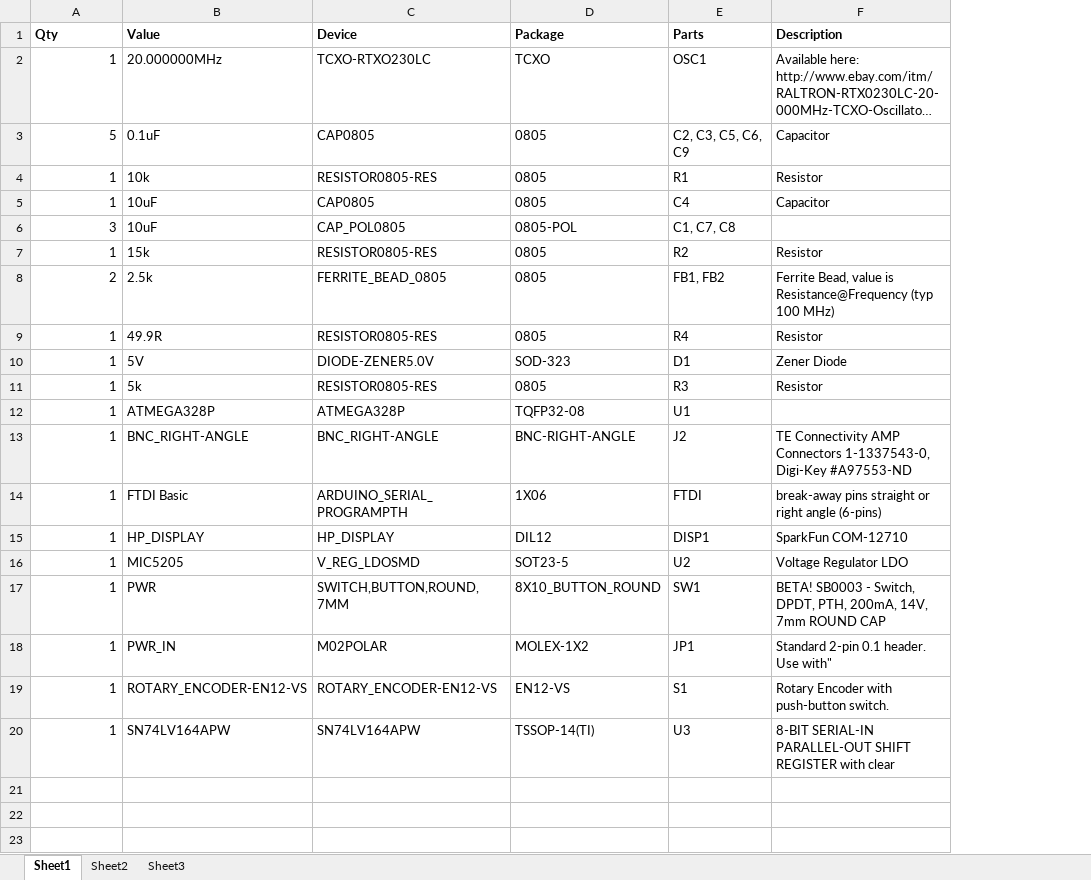
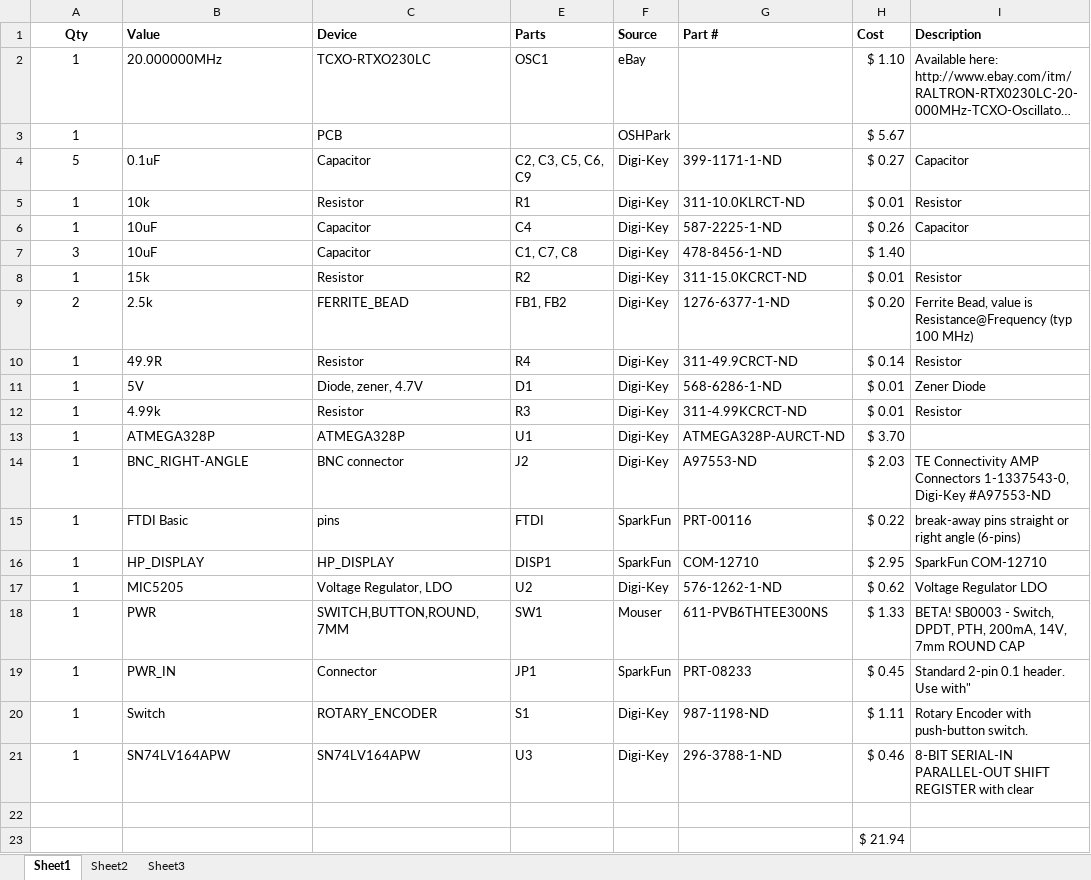
Before and after one commit to uChip/FrequencyReference, an Excel workbook: BOM.xlsx, sheet Sheet1, drawn as a sheet; long unchanged cells end in …; values as stored, in another font and other column widths than the file's, no borders; removed rows and columns are numbered as before the commit, all else as after; the diff names each change by its address in the sheet, - before the commit and + after, or states it on an @@ line.

```diff
--- a/BOM.xlsx (sheet Sheet1)
+++ b/BOM.xlsx (sheet Sheet1)
@@ column D (Package) hidden, rows 2-20: TCXO | 0805 | 0805 | 0805 | 0805-POL | 0805 | 0805 | 0805 | SOD-323 | 0805 | TQFP32-08 | BNC-RIGHT-ANGLE | 1X06 | DIL12 | SOT23-5 | 8X10_BUTTON_ROUND | MOLEX-1X2 | EN12-VS | TSSOP-14(TI) @@
+column F (Source), row 2: eBay; rows 4-21: Digi-Key | Digi-Key | Digi-Key | Digi-Key | Digi-Key | Digi-Key | Digi-Key | Digi-Key | Digi-Key | Digi-Key | Digi-Key | SparkFun | SparkFun | Digi-Key | Mouser | SparkFun | Digi-Key | Digi-Key
+column G (Part #), rows 4-21: 399-1171-1-ND | 311-10.0KLRCT-ND | 587-2225-1-ND | 478-8456-1-ND | 311-15.0KCRCT-ND | 1276-6377-1-ND | 311-49.9CRCT-ND | 568-6286-1-ND | 311-4.99KCRCT-ND | ATMEGA328P-AURCT-ND | A97553-ND | PRT-00116 | COM-12710 | 576-1262-1-ND | 611-PVB6THTEE300NS | PRT-08233 | 987-1198-ND | 296-3788-1-ND
+column H (Cost), row 2: $ 1.10; rows 4-21: $ 0.27 | $ 0.01 | $ 0.26 | $ 1.40 | $ 0.01 | $ 0.20 | $ 0.14 | $ 0.01 | $ 0.01 | $ 3.70 | $ 2.03 | $ 0.22 | $ 2.95 | $ 0.62 | $ 1.33 | $ 0.45 | $ 1.11 | $ 0.46
-A1 alignment: left
+A1 alignment: center
-A2 alignment: right
+A2 alignment: center
+row 3: 1 |  | PCB |  | OSHPark |  | $ 5.67
-A4:A21 alignment: right
+A4:A21 alignment: center
-C4 (Device): CAP0805
+C4 (Device): Capacitor
-C5 (Device): RESISTOR0805-RES
+C5 (Device): Resistor
-C6 (Device): CAP0805
+C6 (Device): Capacitor
-C7 (Device): CAP_POL0805
+C7 (Device): Capacitor
-C8 (Device): RESISTOR0805-RES
+C8 (Device): Resistor
-C9 (Device): FERRITE_BEAD_0805
+C9 (Device): FERRITE_BEAD
-C10 (Device): RESISTOR0805-RES
+C10 (Device): Resistor
-C11 (Device): DIODE-ZENER5.0V
+C11 (Device): Diode, zener, 4.7V
-B12 (Value): 5k
+B12 (Value): 4.99k
-C12 (Device): RESISTOR0805-RES
+C12 (Device): Resistor
-C14 (Device): BNC_RIGHT-ANGLE
+C14 (Device): BNC connector
-C15 (Device): ARDUINO_SERIAL_PROGRAMPTH
+C15 (Device): pins
-C17 (Device): V_REG_LDOSMD
+C17 (Device): Voltage Regulator, LDO
-C19 (Device): M02POLAR
+C19 (Device): Connector
-B20 (Value): ROTARY_ENCODER-EN12-VS
+B20 (Value): Switch
-C20 (Device): ROTARY_ENCODER-EN12-VS
+C20 (Device): ROTARY_ENCODER
+row 22: (empty)
+row 23:  |  |  |  |  |  | $ 21.94
```
Also changed, not shown: 4 other files.
